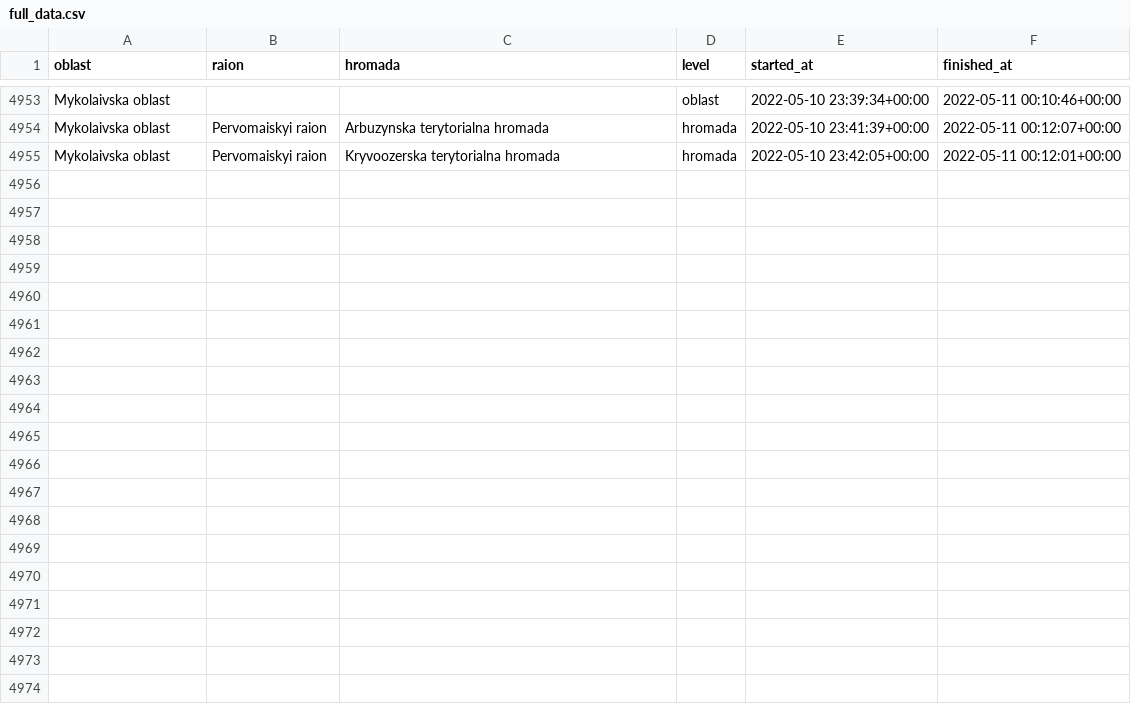
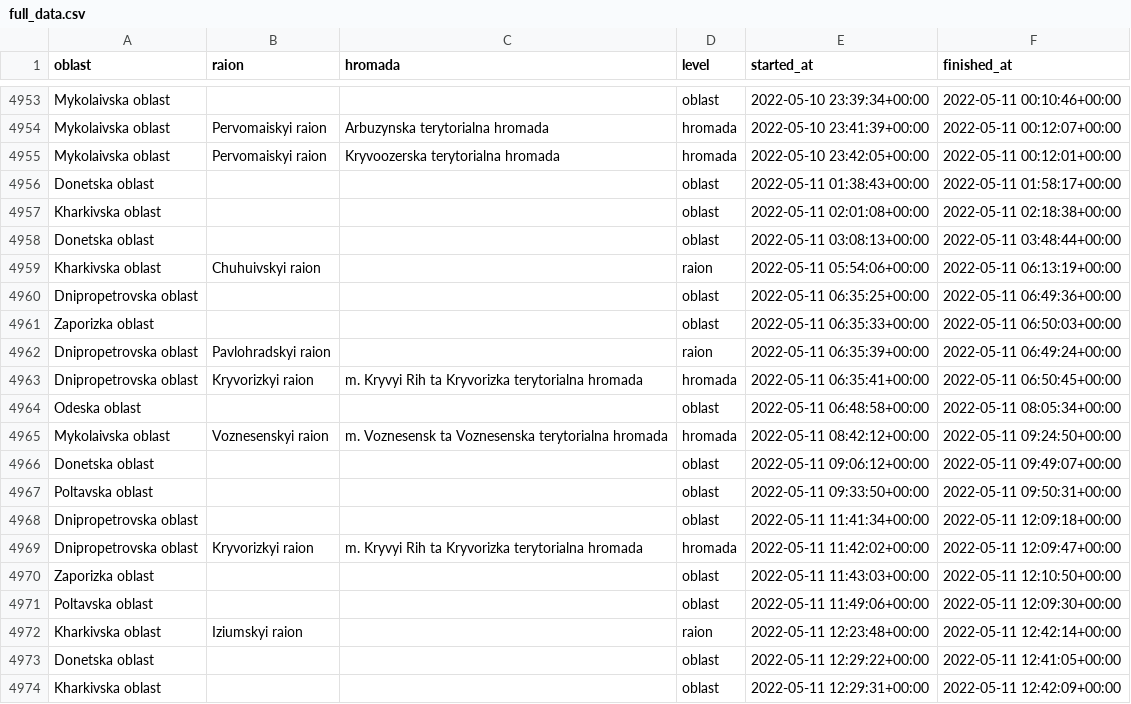
Before and after one commit to Vadimkin/ukrainian-air-raid-sirens-dataset, a CSV file: datasets/full_data.csv, drawn as a sheet; only a part is shown, gaps mark what is left out; the diff covers the shown part only.

```diff
--- a/datasets/full_data.csv
+++ b/datasets/full_data.csv
@@ -4955 +4955,20 @@ Mykolaivska oblast,Pervomaiskyi raion,Arbuzynska terytorialna hromada,hromada,20
 Mykolaivska oblast,Pervomaiskyi raion,Kryvoozerska terytorialna hromada,hromada,2022-05-10 23:42:05+00:00,2022-05-11 00:12:01+00:00
+Donetska oblast,,,oblast,2022-05-11 01:38:43+00:00,2022-05-11 01:58:17+00:00
+Kharkivska oblast,,,oblast,2022-05-11 02:01:08+00:00,2022-05-11 02:18:38+00:00
+Donetska oblast,,,oblast,2022-05-11 03:08:13+00:00,2022-05-11 03:48:44+00:00
+Kharkivska oblast,Chuhuivskyi raion,,raion,2022-05-11 05:54:06+00:00,2022-05-11 06:13:19+00:00
+Dnipropetrovska oblast,,,oblast,2022-05-11 06:35:25+00:00,2022-05-11 06:49:36+00:00
+Zaporizka oblast,,,oblast,2022-05-11 06:35:33+00:00,2022-05-11 06:50:03+00:00
+Dnipropetrovska oblast,Pavlohradskyi raion,,raion,2022-05-11 06:35:39+00:00,2022-05-11 06:49:24+00:00
+Dnipropetrovska oblast,Kryvorizkyi raion,m. Kryvyi Rih ta Kryvorizka terytorialna hromada,hromada,2022-05-11 06:35:41+00:00,2022-05-11 06:50:45+00:00
+Odeska oblast,,,oblast,2022-05-11 06:48:58+00:00,2022-05-11 08:05:34+00:00
+Mykolaivska oblast,Voznesenskyi raion,m. Voznesensk ta Voznesenska terytorialna hromada,hromada,2022-05-11 08:42:12+00:00,2022-05-11 09:24:50+00:00
+Donetska oblast,,,oblast,2022-05-11 09:06:12+00:00,2022-05-11 09:49:07+00:00
+Poltavska oblast,,,oblast,2022-05-11 09:33:50+00:00,2022-05-11 09:50:31+00:00
+Dnipropetrovska oblast,,,oblast,2022-05-11 11:41:34+00:00,2022-05-11 12:09:18+00:00
+Dnipropetrovska oblast,Kryvorizkyi raion,m. Kryvyi Rih ta Kryvorizka terytorialna hromada,hromada,2022-05-11 11:42:02+00:00,2022-05-11 12:09:47+00:00
+Zaporizka oblast,,,oblast,2022-05-11 11:43:03+00:00,2022-05-11 12:10:50+00:00
+Poltavska oblast,,,oblast,2022-05-11 11:49:06+00:00,2022-05-11 12:09:30+00:00
+Kharkivska oblast,Iziumskyi raion,,raion,2022-05-11 12:23:48+00:00,2022-05-11 12:42:14+00:00
+Donetska oblast,,,oblast,2022-05-11 12:29:22+00:00,2022-05-11 12:41:05+00:00
+Kharkivska oblast,,,oblast,2022-05-11 12:29:31+00:00,2022-05-11 12:42:09+00:00
```
Also changed, not shown: 22 added rows elsewhere in this file, datasets/oblasts_only.csv.
